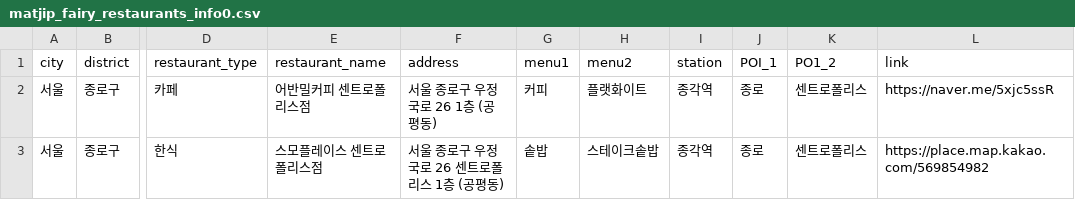
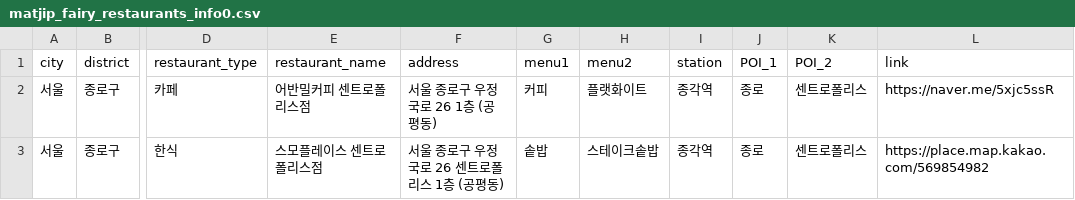
Before and after one commit to Bonitabueno/matjip_fairy, a CSV file: matjip_fairy_restaurants_info0.csv, drawn as a sheet; only a part is shown, gaps mark what is left out; the diff names each change by its address in the sheet, - before the commit and + after, or states it on an @@ line.

Commit message:
Update matjip_fairy_restaurants_info0.csv

```diff
--- a/matjip_fairy_restaurants_info0.csv
+++ b/matjip_fairy_restaurants_info0.csv
-K1: PO1_2
+K1: POI_2
```
